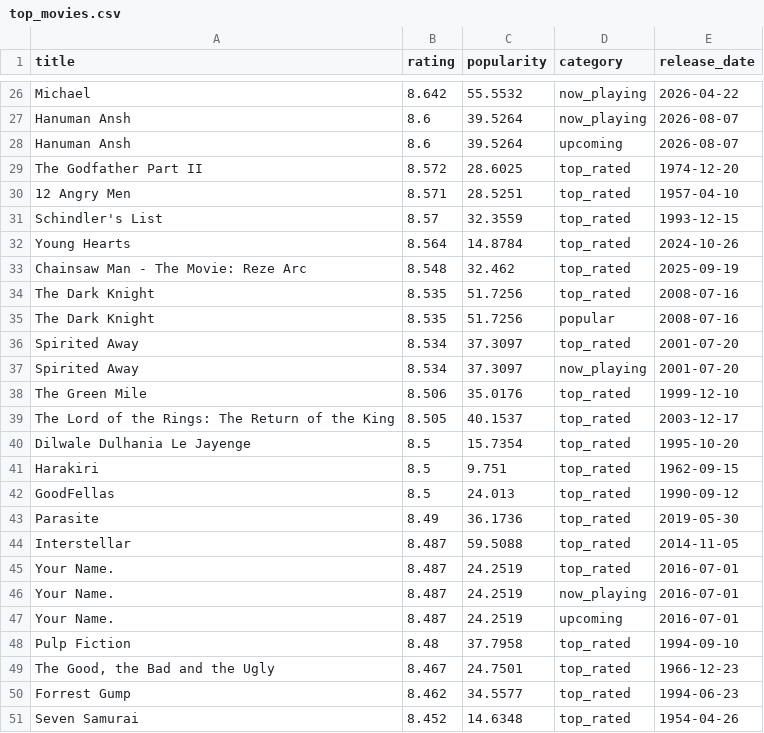
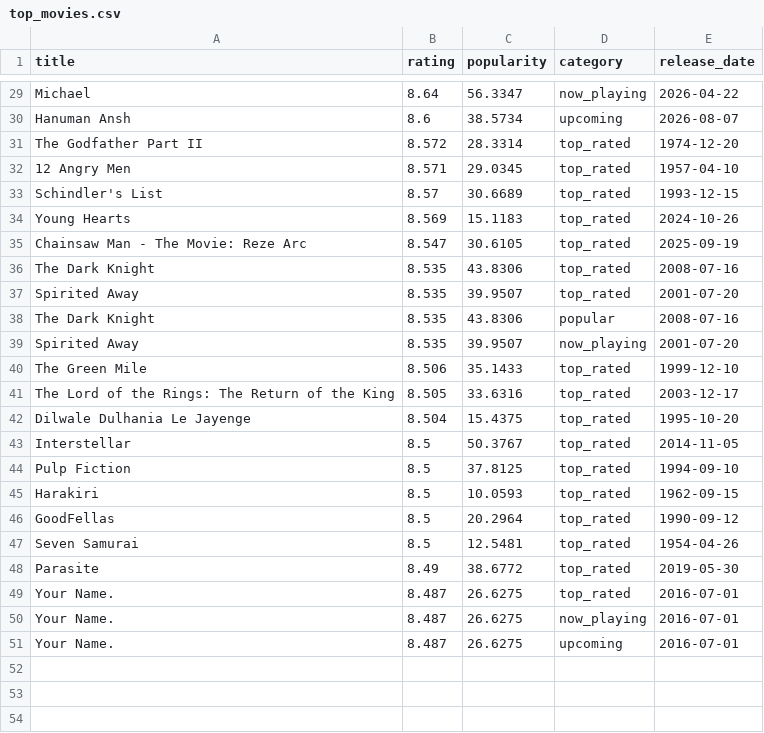
Before and after one commit to KOD-0101/movie-api-automation, a CSV file: top_movies.csv, drawn as a sheet; only a part is shown, gaps mark what is left out; removed rows and columns are numbered as before the commit, all else as after; the diff covers the shown part only; the diff names each change by its address in the sheet, - before the commit and + after, or states it on an @@ line.

```diff
--- a/top_movies.csv
+++ b/top_movies.csv
-B29 (rating): 8.642
+B29 (rating): 8.64
-C29 (popularity): 55.5532
+C29 (popularity): 56.3347
-row 27: Hanuman Ansh | 8.6 | 39.5264 | now_playing | 2026-08-07
-C30 (popularity): 39.5264
+C30 (popularity): 38.5734
-C31 (popularity): 28.6025
+C31 (popularity): 28.3314
-C32 (popularity): 28.5251
+C32 (popularity): 29.0345
-C33 (popularity): 32.3559
+C33 (popularity): 30.6689
-B34 (rating): 8.564
+B34 (rating): 8.569
-C34 (popularity): 14.8784
+C34 (popularity): 15.1183
-B35 (rating): 8.548
+B35 (rating): 8.547
-C35 (popularity): 32.462
+C35 (popularity): 30.6105
-C36 (popularity): 51.7256
+C36 (popularity): 43.8306
+row 37: Spirited Away | 8.535 | 39.9507 | top_rated | 2001-07-20
-C38 (popularity): 51.7256
+C38 (popularity): 43.8306
-row 36: Spirited Away | 8.534 | 37.3097 | top_rated | 2001-07-20
-B39 (rating): 8.534
+B39 (rating): 8.535
-C39 (popularity): 37.3097
+C39 (popularity): 39.9507
-C40 (popularity): 35.0176
+C40 (popularity): 35.1433
-C41 (popularity): 40.1537
+C41 (popularity): 33.6316
-B42 (rating): 8.5
+B42 (rating): 8.504
-C42 (popularity): 15.7354
+C42 (popularity): 15.4375
+row 43: Interstellar | 8.5 | 50.3767 | top_rated | 2014-11-05
+row 44: Pulp Fiction | 8.5 | 37.8125 | top_rated | 1994-09-10
-C45 (popularity): 9.751
+C45 (popularity): 10.0593
-C46 (popularity): 24.013
+C46 (popularity): 20.2964
+row 47: Seven Samurai | 8.5 | 12.5481 | top_rated | 1954-04-26
-C48 (popularity): 36.1736
+C48 (popularity): 38.6772
-row 44: Interstellar | 8.487 | 59.5088 | top_rated | 2014-11-05
-C49:C51 (popularity): 24.2519
+C49:C51 (popularity): 26.6275
-row 48: Pulp Fiction | 8.48 | 37.7958 | top_rated | 1994-09-10
-row 49: The Good, the Bad and the Ugly | 8.467 | 24.7501 | top_rated | 1966-12-23
-row 50: Forrest Gump | 8.462 | 34.5577 | top_rated | 1994-06-23
-row 51: Seven Samurai | 8.452 | 14.6348 | top_rated | 1954-04-26
```
Also changed, not shown: 6 added rows, 3 removed rows and 33 edited cells elsewhere in this file, 1 other file.
